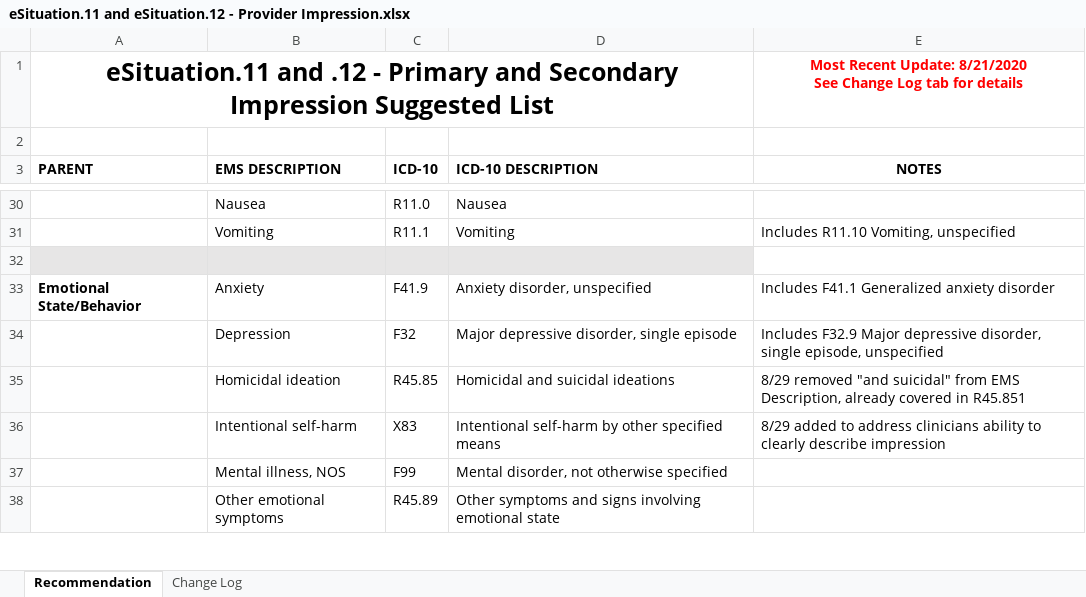
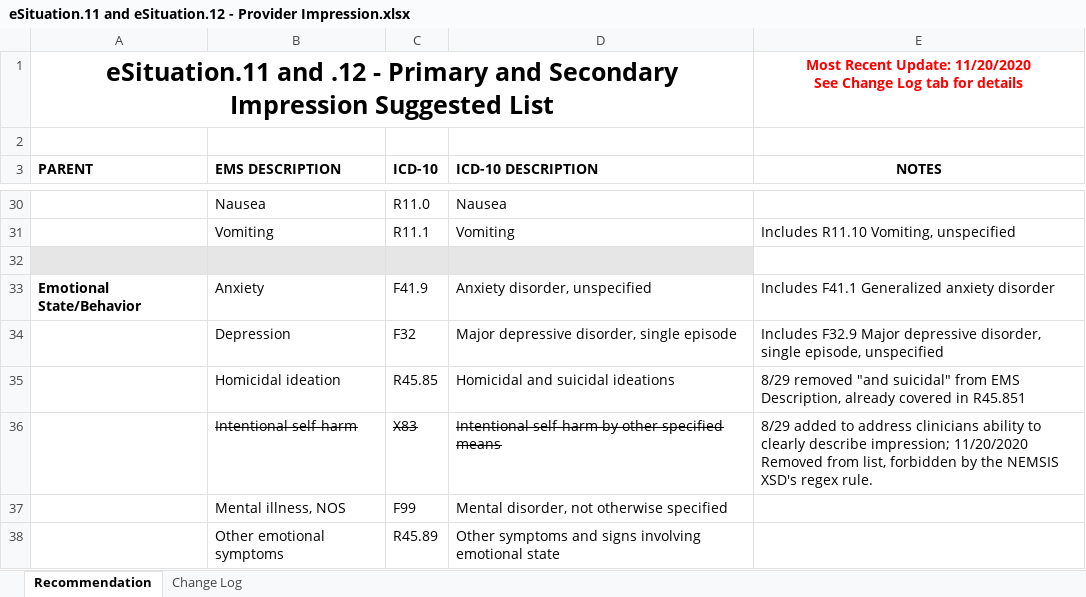
Before and after one commit to peakresponse/nemsis_public, an Excel workbook: SuggestedLists/eSituation.11 and eSituation.12 - Provider Impression.xlsx, sheet Recommendation, drawn as a sheet; only a part is shown, gaps mark what is left out; values as stored, in another font and other column widths than the file's, no borders; ↵ is a line break in a cell; the diff names each change by its address in the sheet, - before the commit and + after, or states it on an @@ line.

```diff
--- a/SuggestedLists/eSituation.11 and eSituation.12 - Provider Impression.xlsx (sheet Recommendation)
+++ b/SuggestedLists/eSituation.11 and eSituation.12 - Provider Impression.xlsx (sheet Recommendation)
-E1 (NOTES): …Recent Update: 8/21/2020 ↵ See Change…
+E1 (NOTES): …Recent Update: 11/20/2020 ↵ See Change…
-B36:D36 strikethrough: off
+B36:D36 strikethrough: on
-E36 (NOTES): …clearly describe impression
+E36 (NOTES): …clearly describe impression; 11/20/2020 Removed from list, forbidden by the NEMSIS XSD's regex rule.
```
Also changed, not shown: sheet Change Log, SuggestedLists/eMedications.03, dConfiguration.04, and dConfiguration.09 - Medications.xlsx, SuggestedLists/eProcedures.03, dConfiguration.03, dConfiguration.07 - Procedures.xlsx.
